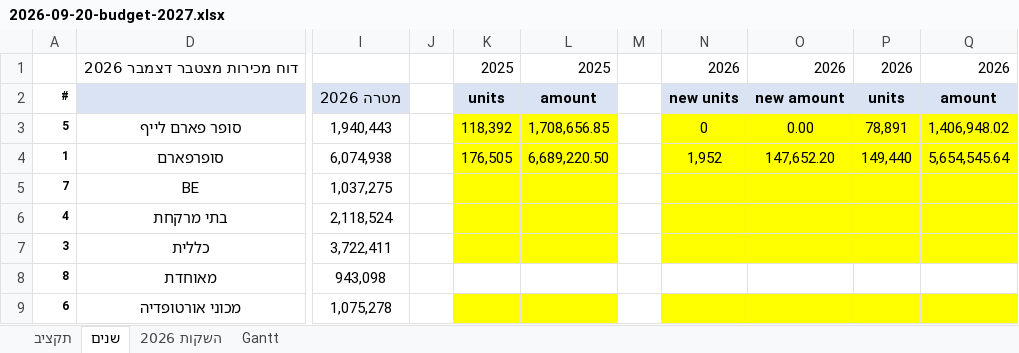
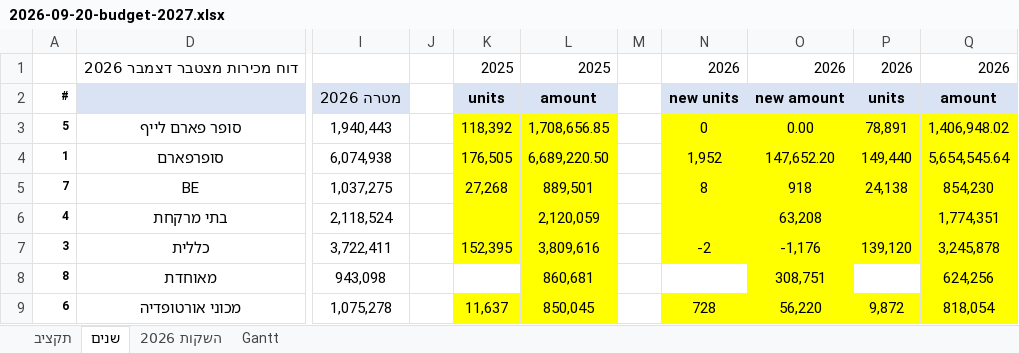
Before and after one commit to 1eyalsadot/the-5-agents, an Excel workbook: kirill/outputs/2026-09-20-budget-2027.xlsx, sheet שנים, drawn as a sheet; only a part is shown, gaps mark what is left out; values as stored, in another font and other column widths than the file's, no borders; the diff covers the shown part only; the diff names each change by its address in the sheet, - before the commit and + after, or states it on an @@ line.

```diff
--- a/kirill/outputs/2026-09-20-budget-2027.xlsx (sheet שנים)
+++ b/kirill/outputs/2026-09-20-budget-2027.xlsx (sheet שנים)
-K5: (empty)
+K5: 27,268
-L5: (empty)
+L5: 889,501
-N5: (empty)
+N5: 8
-O5: (empty)
+O5: 918
-P5: (empty)
+P5: 24,138
-Q5: (empty)
+Q5: 854,230
-L6: (empty)
+L6: 2,120,059
-O6: (empty)
+O6: 63,208
-Q6: (empty)
+Q6: 1,774,351
-K7: (empty)
+K7: 152,395
-L7: (empty)
+L7: 3,809,616
-N7: (empty)
+N7: -2
-O7: (empty)
+O7: -1,176
-P7: (empty)
+P7: 139,120
-Q7: (empty)
+Q7: 3,245,878
-L8: (empty)
+L8: 860,681
-L8 fill: none
+L8 fill: #FFFF00
-O8: (empty)
+O8: 308,751
-O8 fill: none
+O8 fill: #FFFF00
-Q8: (empty)
+Q8: 624,256
-Q8 fill: none
+Q8 fill: #FFFF00
-K9: (empty)
+K9: 11,637
-L9: (empty)
+L9: 850,045
-N9: (empty)
+N9: 728
-O9: (empty)
+O9: 56,220
-P9: (empty)
+P9: 9,872
-Q9: (empty)
+Q9: 818,054
```
Also changed, not shown: 158 edited cells elsewhere in this sheet.
